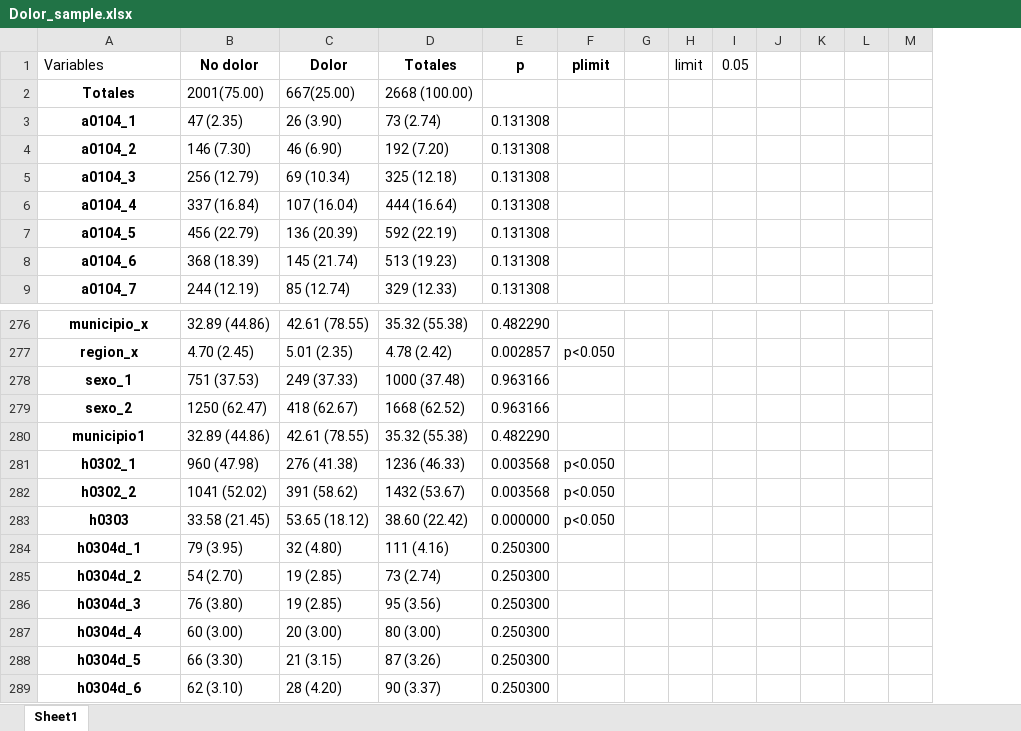
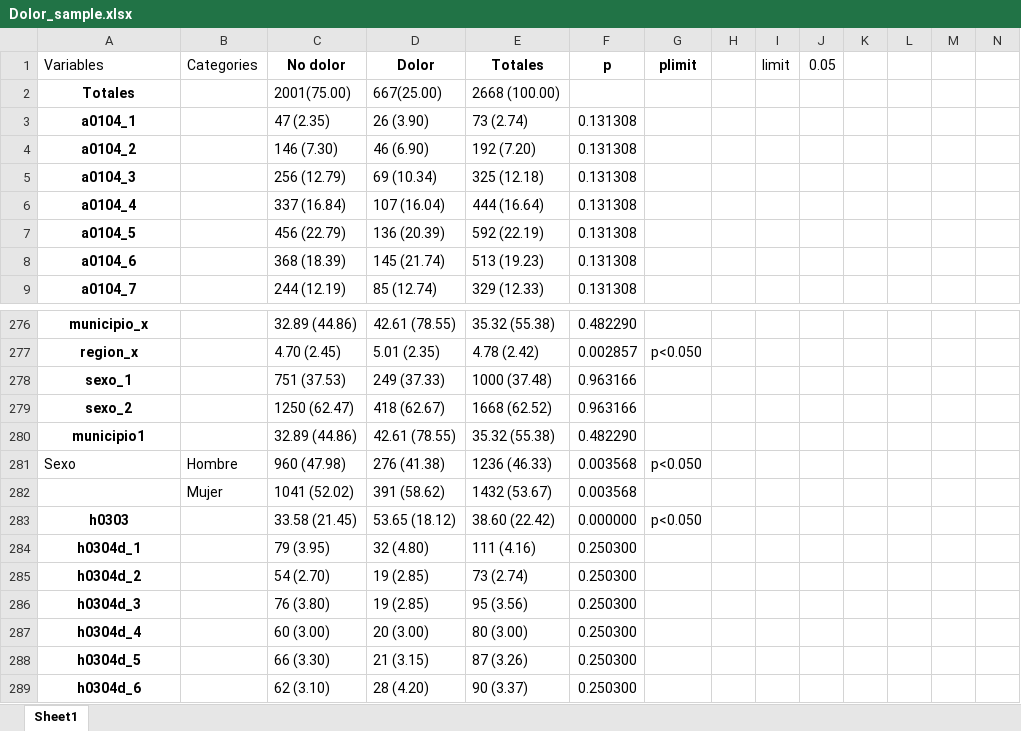
Before and after one commit to agas012/Modelo_Dolor_ENSANUT, an Excel workbook: Out/Dolor_sample.xlsx, sheet Sheet1, drawn as a sheet; only a part is shown, gaps mark what is left out; values as stored, in another font and other column widths than the file's, no borders; charts and pictures and table styles not drawn; addresses are those after the commit; the diff names each change by its address in the sheet, - before the commit and + after, or states it on an @@ line.

Commit message:
dolor 2

```diff
--- a/Out/Dolor_sample.xlsx (sheet Sheet1)
+++ b/Out/Dolor_sample.xlsx (sheet Sheet1)
+column B (Categories), rows 281-282: Hombre | Mujer
-A281 (Variables): h0302_1
+A281 (Variables): Sexo
@@ A281 bold: on → off, alignment: center → left @@
-A282 (Variables): h0302_2
+A282 (Variables): (empty)
-G282 (plimit): p<0.050
+G282 (plimit): (empty)
```
Also changed, not shown: formulas that keep their value, charts or pictures.
